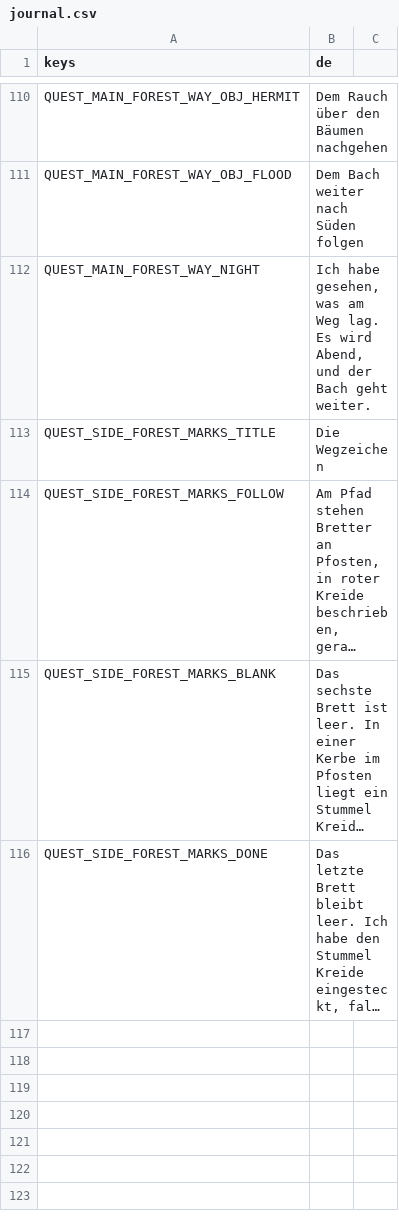
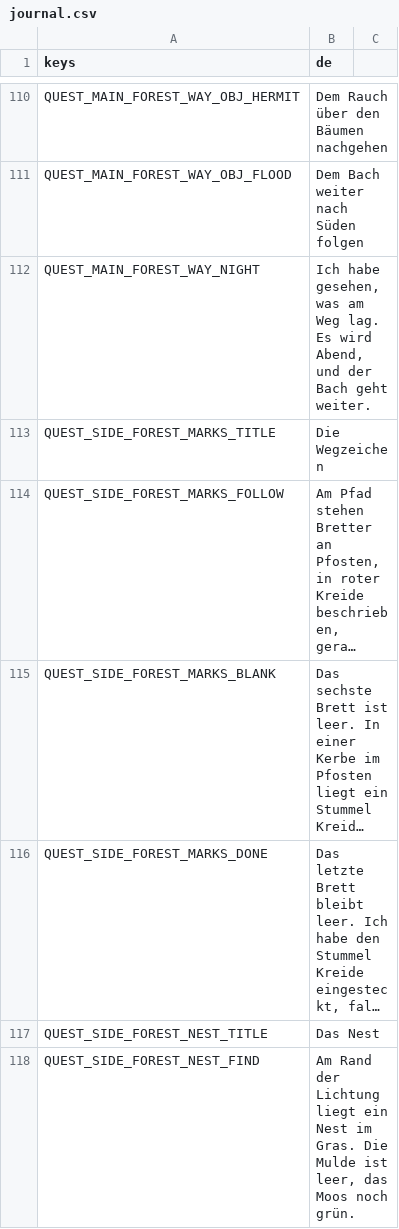
Before and after one commit to Stanzlu/Game, a CSV file: content/locale/journal.csv, drawn as a sheet; only a part is shown, gaps mark what is left out; long unchanged cells end in …; the diff covers the shown part only; the diff names each change by its address in the sheet, - before the commit and + after, or states it on an @@ line.

```diff
--- a/content/locale/journal.csv
+++ b/content/locale/journal.csv
+row 117: QUEST_SIDE_FOREST_NEST_TITLE | Das Nest
+row 118: QUEST_SIDE_FOREST_NEST_FIND | Am Rand der Lichtung liegt ein Nest im Gras. Die Mulde ist leer, das Moos noch grün.
```
Also changed, not shown: 2 added rows elsewhere in this file, content/locale/items.csv, 14 other files.
